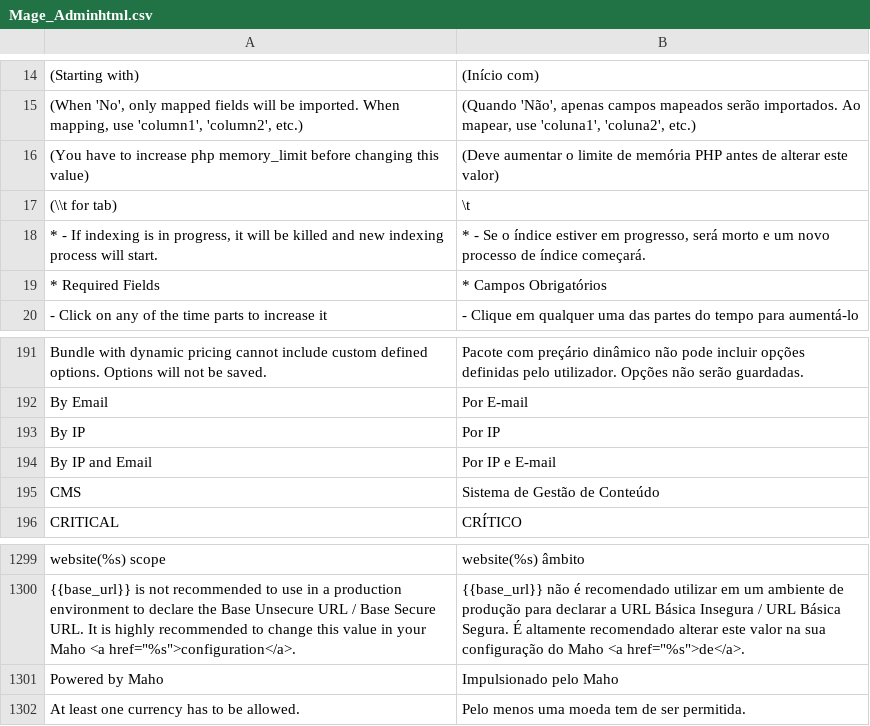
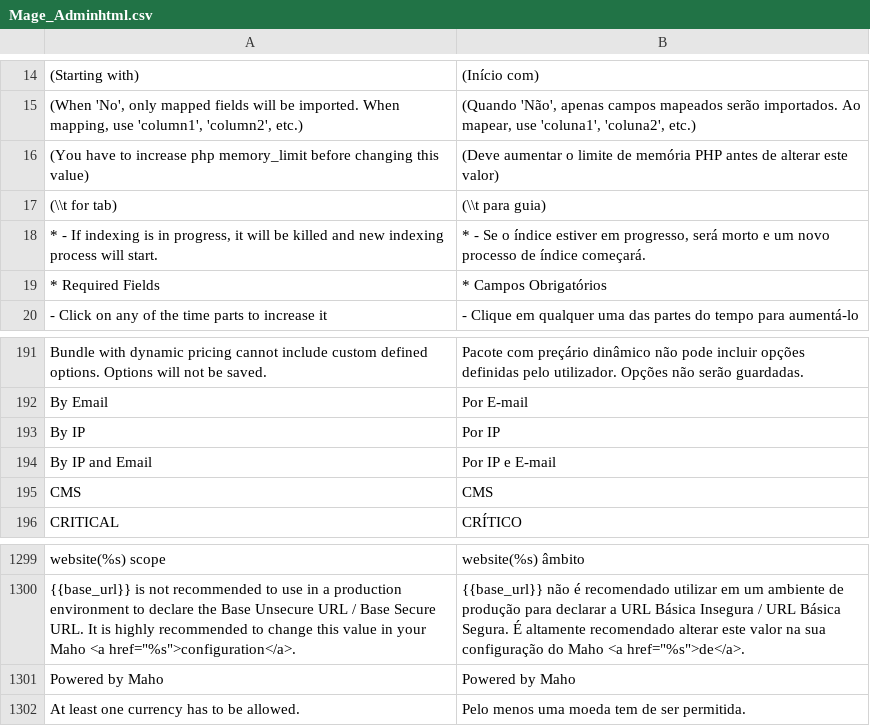
Before and after one commit to MahoCommerce/maho-language-pt_PT, a CSV file: app/locale/pt_PT/Mage_Adminhtml.csv, drawn as a sheet; only a part is shown, gaps mark what is left out.

```diff
--- a/app/locale/pt_PT/Mage_Adminhtml.csv
+++ b/app/locale/pt_PT/Mage_Adminhtml.csv
@@ -16,3 +16,3 @@
 "(You have to increase php memory_limit before changing this value)","(Deve aumentar o limite de memória PHP antes de alterar este valor)"
-"(\\t for tab)","\t"
+"(\\t for tab)","(\\t para guia)"
 "* - If indexing is in progress, it will be killed and new indexing process will start.","* - Se o índice estiver em progresso, será morto e um novo processo de índice começará."
@@ -194,3 +194,3 @@
 "By IP and Email","Por IP e E-mail"
-"CMS","Sistema de Gestão de Conteúdo"
+"CMS","CMS"
 "CRITICAL","CRÍTICO"
@@ -1300,3 +1300,3 @@
 "{{base_url}} is not recommended to use in a production environment to declare the Base Unsecure URL / Base Secure URL. It is highly recommended to change this value in your Maho <a href=""%s"">configuration</a>.","{{base_url}} não é recomendado utilizar em um ambiente de produção para declarar a URL Básica Insegura / URL Básica Segura. É altamente recomendado alterar este valor na sua configuração do Maho <a href=""%s"">de</a>."
-"Powered by Maho","Impulsionado pelo Maho"
+"Powered by Maho","Powered by Maho"
 "At least one currency has to be allowed.","Pelo menos uma moeda tem de ser permitida."
```
Also changed, not shown: app/locale/pt_PT/Mage_Cms.csv, app/locale/pt_PT/Mage_Widget.csv.
